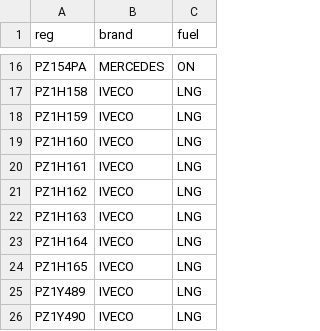
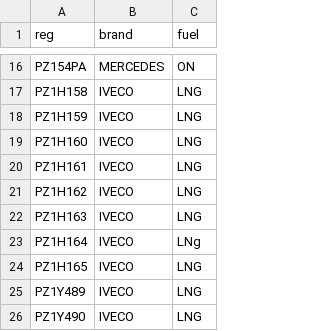
Before and after one commit to levap00/Vehicle_Inspection, a CSV file: app/src/main/assets/pojazdy.csv, drawn as a sheet; only a part is shown, gaps mark what is left out.

Commit message:
pierwszy commit

```diff
--- a/app/src/main/assets/pojazdy.csv
+++ b/app/src/main/assets/pojazdy.csv
@@ -22,3 +22,3 @@ PZ1H162,IVECO,LNG
 PZ1H163,IVECO,LNG
-PZ1H164,IVECO,LNG
+PZ1H164,IVECO,LNg
 PZ1H165,IVECO,LNG
```
